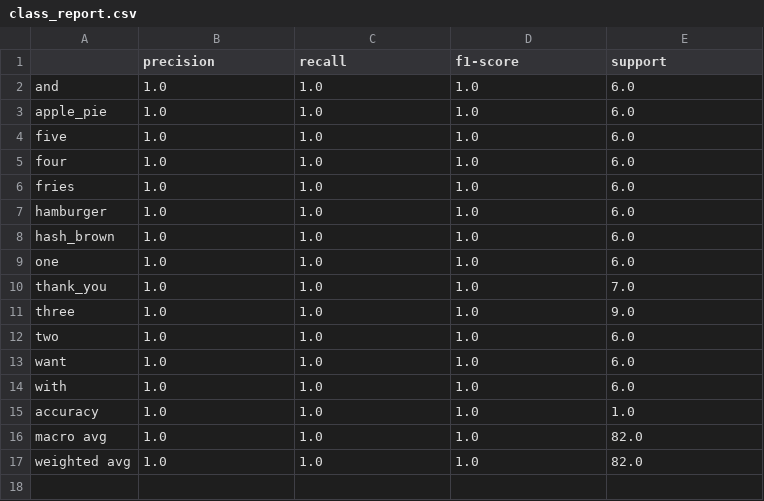
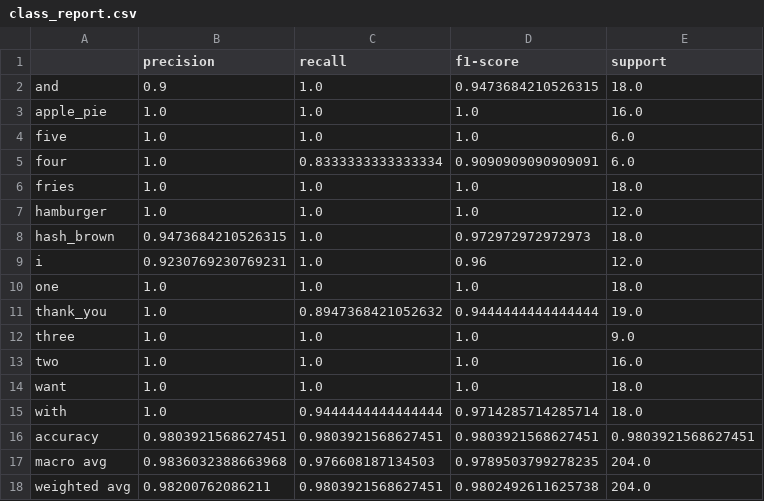
Before and after one commit to mochi1013vivian/COMP3066_HKSL_Restaurant_Kiosk, a CSV file: data/processed/eval_reports/class_report.csv, drawn as a sheet.

```diff
--- a/data/processed/eval_reports/class_report.csv
+++ b/data/processed/eval_reports/class_report.csv
@@ -1,17 +1,18 @@
 ,precision,recall,f1-score,support
-and,1.0,1.0,1.0,6.0
-apple_pie,1.0,1.0,1.0,6.0
+and,0.9,1.0,0.9473684210526315,18.0
+apple_pie,1.0,1.0,1.0,16.0
 five,1.0,1.0,1.0,6.0
-four,1.0,1.0,1.0,6.0
-fries,1.0,1.0,1.0,6.0
-hamburger,1.0,1.0,1.0,6.0
-hash_brown,1.0,1.0,1.0,6.0
-one,1.0,1.0,1.0,6.0
-thank_you,1.0,1.0,1.0,7.0
+four,1.0,0.8333333333333334,0.9090909090909091,6.0
+fries,1.0,1.0,1.0,18.0
+hamburger,1.0,1.0,1.0,12.0
+hash_brown,0.9473684210526315,1.0,0.972972972972973,18.0
+i,0.9230769230769231,1.0,0.96,12.0
+one,1.0,1.0,1.0,18.0
+thank_you,1.0,0.8947368421052632,0.9444444444444444,19.0
 three,1.0,1.0,1.0,9.0
-two,1.0,1.0,1.0,6.0
-want,1.0,1.0,1.0,6.0
-with,1.0,1.0,1.0,6.0
-accuracy,1.0,1.0,1.0,1.0
-macro avg,1.0,1.0,1.0,82.0
-weighted avg,1.0,1.0,1.0,82.0
+two,1.0,1.0,1.0,16.0
+want,1.0,1.0,1.0,18.0
+with,1.0,0.9444444444444444,0.9714285714285714,18.0
+accuracy,0.9803921568627451,0.9803921568627451,0.9803921568627451,0.9803921568627451
+macro avg,0.9836032388663968,0.976608187134503,0.9789503799278235,204.0
+weighted avg,0.98200762086211,0.9803921568627451,0.9802492611625738,204.0
```
Also changed, not shown: data/processed/eval_reports/confusion_matrix.csv, 5 other files.
